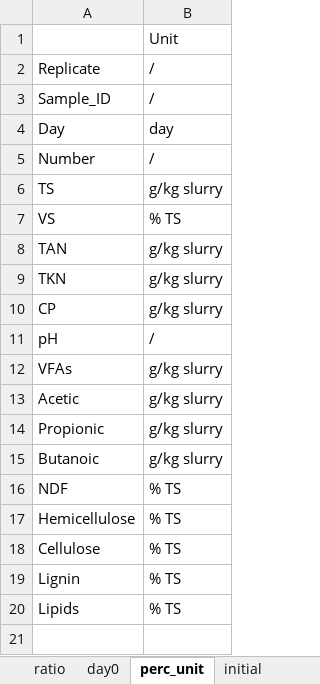
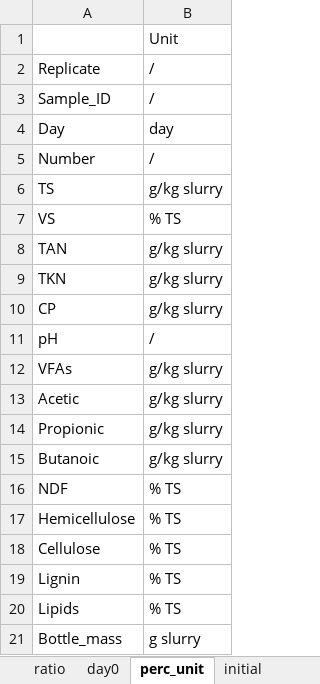
Before and after one commit to AU-BCE-EE/Wang2026-discharge-frequency, an Excel workbook: OM/data/rawfarm.xlsx, sheet perc_unit, drawn as a sheet; values as stored, in another font and other column widths than the file's, no borders; the diff names each change by its address in the sheet, - before the commit and + after, or states it on an @@ line.

```diff
--- a/OM/data/rawfarm.xlsx (sheet perc_unit)
+++ b/OM/data/rawfarm.xlsx (sheet perc_unit)
+row 21: Bottle_mass | g slurry
```
Also changed, not shown: sheet 2farm_perc, sheet ratio, 1 other file.
